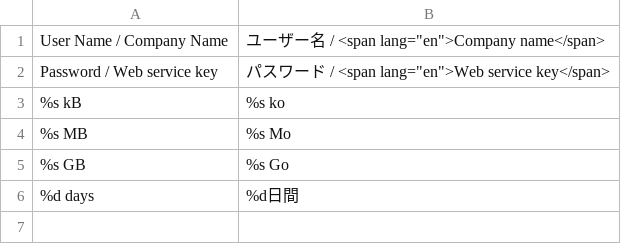
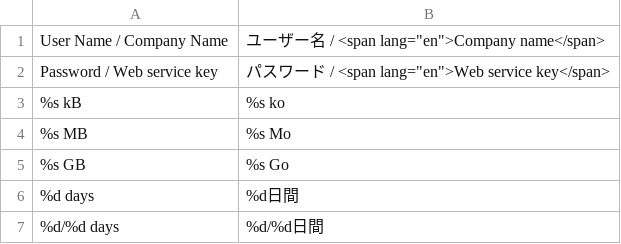
Before and after one commit to kyrena/openmage-shippingmax-alone, a CSV file: src/app/locale/ja_JP/Kyrena_Shippingmax.csv, drawn as a sheet; the diff names each change by its address in the sheet, - before the commit and + after, or states it on an @@ line.

```diff
--- a/src/app/locale/ja_JP/Kyrena_Shippingmax.csv
+++ b/src/app/locale/ja_JP/Kyrena_Shippingmax.csv
+row 7: %d/%d days | %d/%d日間
```
Also changed, not shown: src/app/locale/el_GR/Kyrena_Shippingmax.csv, src/app/locale/fr_CA/Kyrena_Shippingmax.csv, 51 other files.
